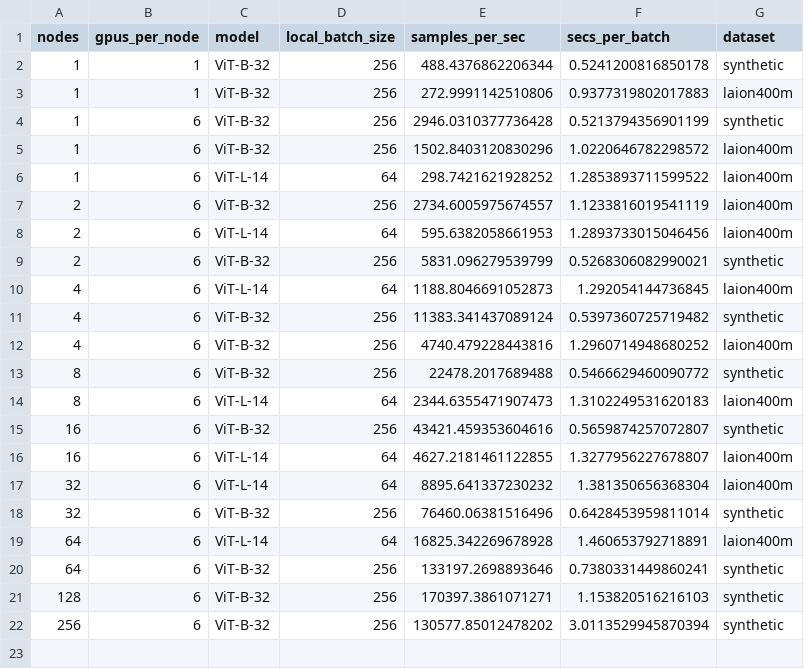
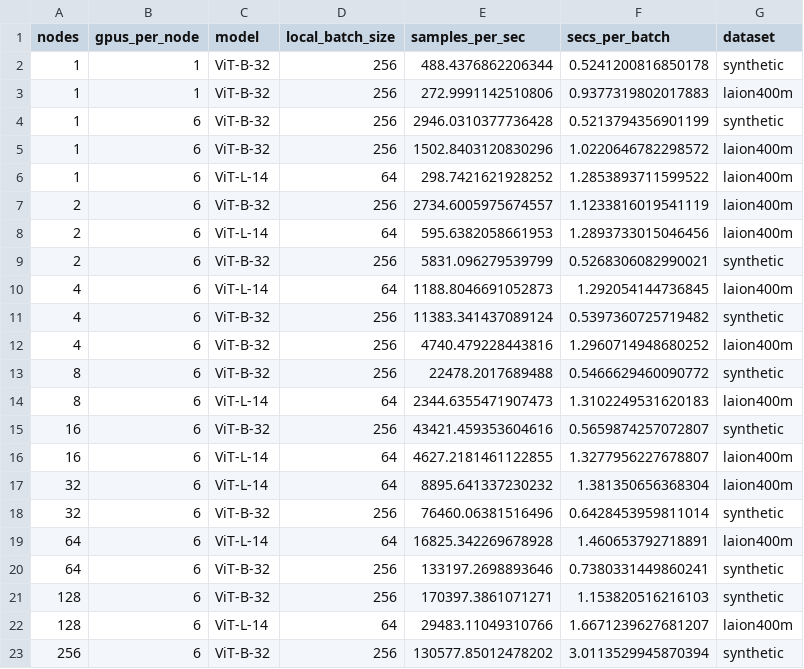
Before and after one commit to mehdidc/open_clip, a CSV file: results.csv, drawn as a sheet; the diff names each change by its address in the sheet, - before the commit and + after, or states it on an @@ line.

Commit message:
update results

```diff
--- a/results.csv
+++ b/results.csv
+row 22: 128 | 6 | ViT-L-14 | 64 | 29483.11049310766 | 1.6671239627681207 | laion400m
```
